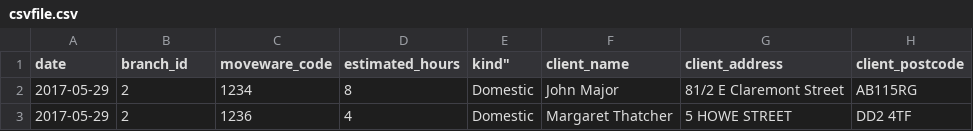
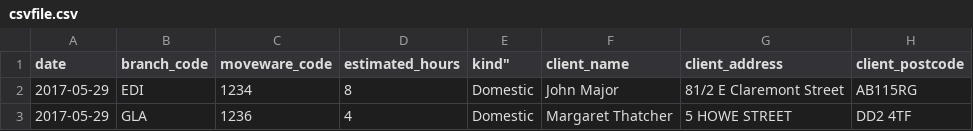
Before and after one commit to sandalaphon/removals, a CSV file: react/csvfile.csv, drawn as a sheet; only a part is shown; the diff names each change by its address in the sheet, - before the commit and + after, or states it on an @@ line.

Commit message:
db added branch code and updated seeds and csv

```diff
--- a/react/csvfile.csv
+++ b/react/csvfile.csv
-B1: branch_id
+B1: branch_code
-B2 (branch_code): 2
+B2 (branch_code): EDI
-B3 (branch_code): 2
+B3 (branch_code): GLA
```
Also changed, not shown: 6 other files.
